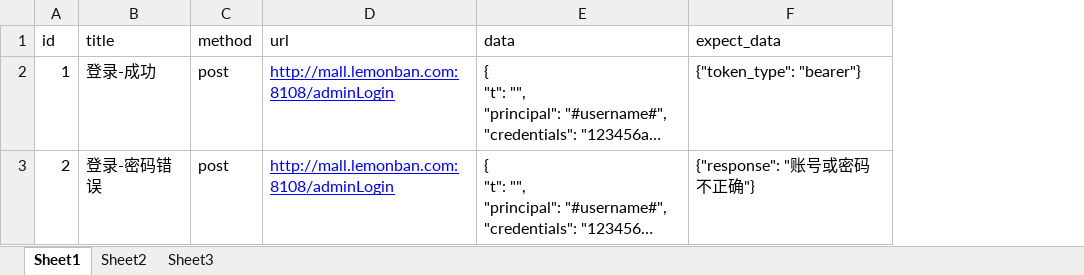
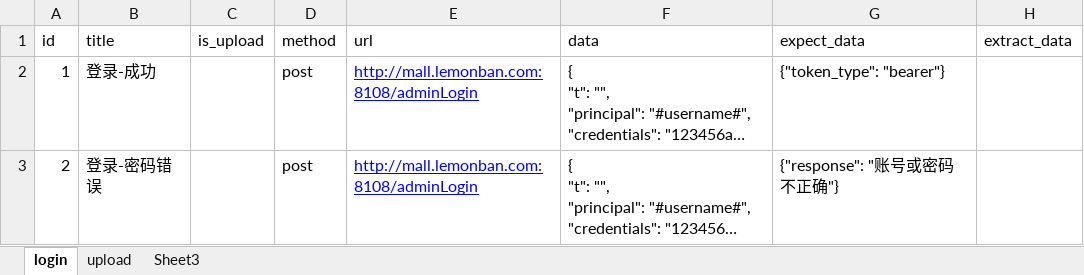
Before and after one commit to liumosuan/ningmengban, an Excel workbook: me_demo/py55Api/test_data/case_data.xlsx, sheet login, drawn as a sheet; long unchanged cells end in …; values as stored, in another font and other column widths than the file's, no borders; the diff names each change by its address in the sheet, - before the commit and + after, or states it on an @@ line.

```diff
--- a/me_demo/py55Api/test_data/case_data.xlsx (sheet login)
+++ b/me_demo/py55Api/test_data/case_data.xlsx (sheet login)
-sheet tab: Sheet1
+sheet tab: login
-sheet tab: Sheet2
+sheet tab: upload
+column C (is_upload), empty
+column H (extract_data), empty
```
Also changed, not shown: sheet upload, 10 other files.
